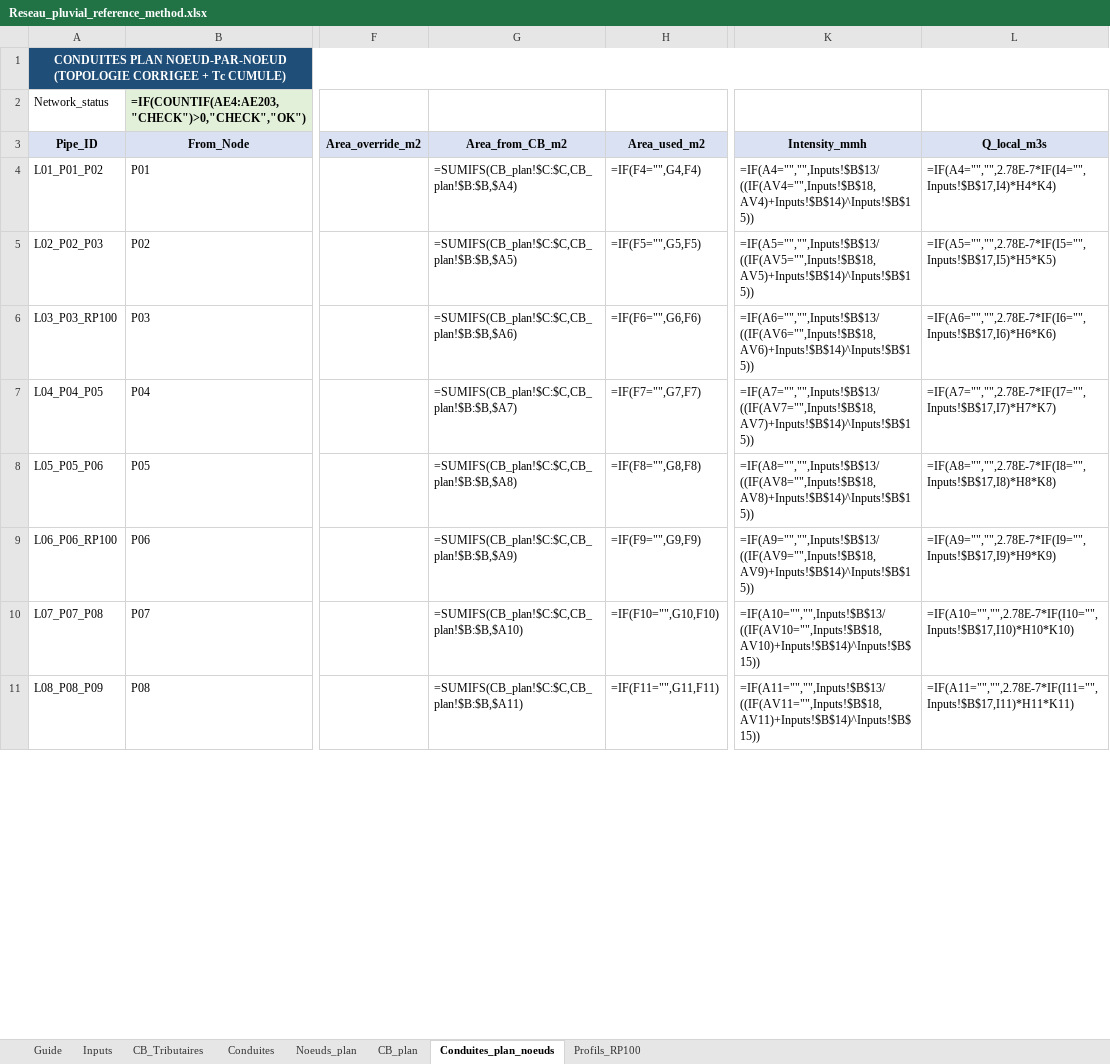
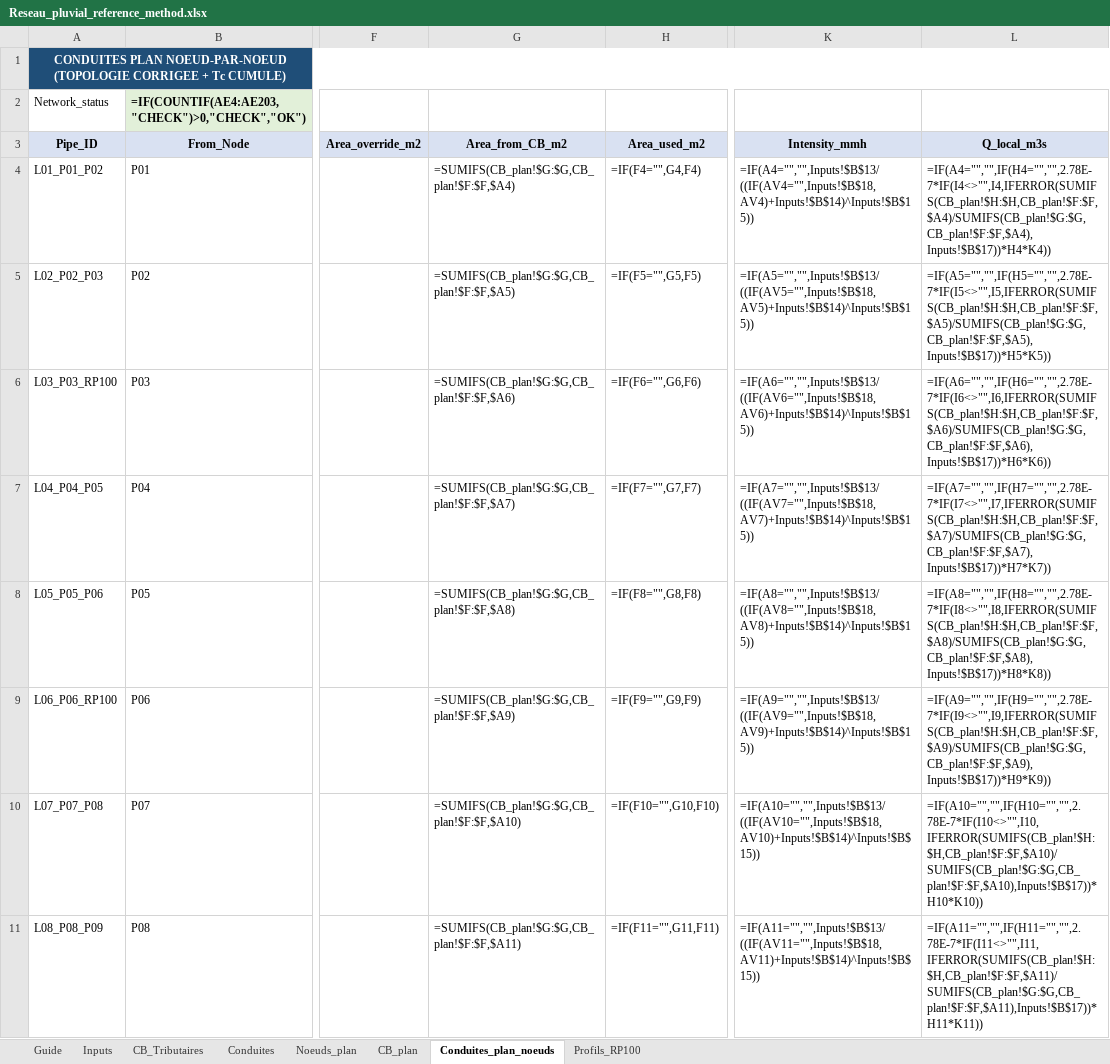
Before and after one commit to acon560-prog/idf-web-app, an Excel workbook: engineering/drainage-design/Reseau_pluvial_reference_method.xlsx, sheet Conduites_plan_noeuds, drawn as a sheet; only a part is shown, gaps mark what is left out; values as stored, in another font and other column widths than the file's, no borders; formulas without a stored value are shown as written; conditional formats not drawn; the diff covers the shown part only; the diff names each change by its address in the sheet, - before the commit and + after, or states it on an @@ line.

```diff
--- a/engineering/drainage-design/Reseau_pluvial_reference_method.xlsx (sheet Conduites_plan_noeuds)
+++ b/engineering/drainage-design/Reseau_pluvial_reference_method.xlsx (sheet Conduites_plan_noeuds)
-G4 (Area_from_CB_m2): =SUMIFS(CB_plan!$C:$C,CB_plan!$B:$B,$A4)
+G4 (Area_from_CB_m2): =SUMIFS(CB_plan!$G:$G,CB_plan!$F:$F,$A4)
-L4 (Q_local_m3s): =IF(A4="","",2.78E-7*IF(I4="",Inputs!$B$17,I4)*H4*K4)
+L4 (Q_local_m3s): =IF(A4="","",IF(H4="","",2.78E-7*IF(I4<>"",I4,IFERROR(SUMIFS(CB_plan!$H:$H,CB_plan!$F:$F,$A4)/SUMIFS(CB_plan!$G:$G,CB_plan!$F:$F,$A4),Inputs!$B$17))*H4*K4))
-G5 (Area_from_CB_m2): =SUMIFS(CB_plan!$C:$C,CB_plan!$B:$B,$A5)
+G5 (Area_from_CB_m2): =SUMIFS(CB_plan!$G:$G,CB_plan!$F:$F,$A5)
-L5 (Q_local_m3s): =IF(A5="","",2.78E-7*IF(I5="",Inputs!$B$17,I5)*H5*K5)
+L5 (Q_local_m3s): =IF(A5="","",IF(H5="","",2.78E-7*IF(I5<>"",I5,IFERROR(SUMIFS(CB_plan!$H:$H,CB_plan!$F:$F,$A5)/SUMIFS(CB_plan!$G:$G,CB_plan!$F:$F,$A5),Inputs!$B$17))*H5*K5))
-G6 (Area_from_CB_m2): =SUMIFS(CB_plan!$C:$C,CB_plan!$B:$B,$A6)
+G6 (Area_from_CB_m2): =SUMIFS(CB_plan!$G:$G,CB_plan!$F:$F,$A6)
-L6 (Q_local_m3s): =IF(A6="","",2.78E-7*IF(I6="",Inputs!$B$17,I6)*H6*K6)
+L6 (Q_local_m3s): =IF(A6="","",IF(H6="","",2.78E-7*IF(I6<>"",I6,IFERROR(SUMIFS(CB_plan!$H:$H,CB_plan!$F:$F,$A6)/SUMIFS(CB_plan!$G:$G,CB_plan!$F:$F,$A6),Inputs!$B$17))*H6*K6))
-G7 (Area_from_CB_m2): =SUMIFS(CB_plan!$C:$C,CB_plan!$B:$B,$A7)
+G7 (Area_from_CB_m2): =SUMIFS(CB_plan!$G:$G,CB_plan!$F:$F,$A7)
-L7 (Q_local_m3s): =IF(A7="","",2.78E-7*IF(I7="",Inputs!$B$17,I7)*H7*K7)
+L7 (Q_local_m3s): =IF(A7="","",IF(H7="","",2.78E-7*IF(I7<>"",I7,IFERROR(SUMIFS(CB_plan!$H:$H,CB_plan!$F:$F,$A7)/SUMIFS(CB_plan!$G:$G,CB_plan!$F:$F,$A7),Inputs!$B$17))*H7*K7))
-G8 (Area_from_CB_m2): =SUMIFS(CB_plan!$C:$C,CB_plan!$B:$B,$A8)
+G8 (Area_from_CB_m2): =SUMIFS(CB_plan!$G:$G,CB_plan!$F:$F,$A8)
-L8 (Q_local_m3s): =IF(A8="","",2.78E-7*IF(I8="",Inputs!$B$17,I8)*H8*K8)
+L8 (Q_local_m3s): =IF(A8="","",IF(H8="","",2.78E-7*IF(I8<>"",I8,IFERROR(SUMIFS(CB_plan!$H:$H,CB_plan!$F:$F,$A8)/SUMIFS(CB_plan!$G:$G,CB_plan!$F:$F,$A8),Inputs!$B$17))*H8*K8))
-G9 (Area_from_CB_m2): =SUMIFS(CB_plan!$C:$C,CB_plan!$B:$B,$A9)
+G9 (Area_from_CB_m2): =SUMIFS(CB_plan!$G:$G,CB_plan!$F:$F,$A9)
-L9 (Q_local_m3s): =IF(A9="","",2.78E-7*IF(I9="",Inputs!$B$17,I9)*H9*K9)
+L9 (Q_local_m3s): =IF(A9="","",IF(H9="","",2.78E-7*IF(I9<>"",I9,IFERROR(SUMIFS(CB_plan!$H:$H,CB_plan!$F:$F,$A9)/SUMIFS(CB_plan!$G:$G,CB_plan!$F:$F,$A9),Inputs!$B$17))*H9*K9))
-G10 (Area_from_CB_m2): =SUMIFS(CB_plan!$C:$C,CB_plan!$B:$B,$A10)
+G10 (Area_from_CB_m2): =SUMIFS(CB_plan!$G:$G,CB_plan!$F:$F,$A10)
-L10 (Q_local_m3s): =IF(A10="","",2.78E-7*IF(I10="",Inputs!$B$17,I10)*H10*K10)
+L10 (Q_local_m3s): =IF(A10="","",IF(H10="","",2.78E-7*IF(I10<>"",I10,IFERROR(SUMIFS(CB_plan!$H:$H,CB_plan!$F:$F,$A10)/SUMIFS(CB_plan!$G:$G,CB_plan!$F:$F,$A10),Inputs!$B$17))*H10*K10))
-G11 (Area_from_CB_m2): =SUMIFS(CB_plan!$C:$C,CB_plan!$B:$B,$A11)
+G11 (Area_from_CB_m2): =SUMIFS(CB_plan!$G:$G,CB_plan!$F:$F,$A11)
-L11 (Q_local_m3s): =IF(A11="","",2.78E-7*IF(I11="",Inputs!$B$17,I11)*H11*K11)
+L11 (Q_local_m3s): =IF(A11="","",IF(H11="","",2.78E-7*IF(I11<>"",I11,IFERROR(SUMIFS(CB_plan!$H:$H,CB_plan!$F:$F,$A11)/SUMIFS(CB_plan!$G:$G,CB_plan!$F:$F,$A11),Inputs!$B$17))*H11*K11))
```
Also changed, not shown: 384 edited cells elsewhere in this sheet, sheet CB_plan, sheet Conduites, sheet CB_Tributaires, sheet Inputs, sheet Guide.
